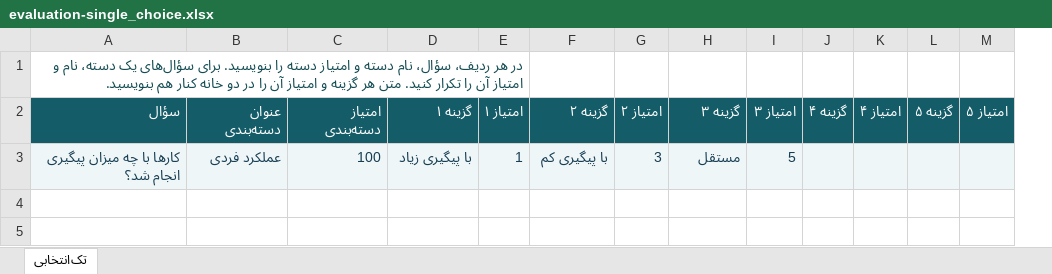
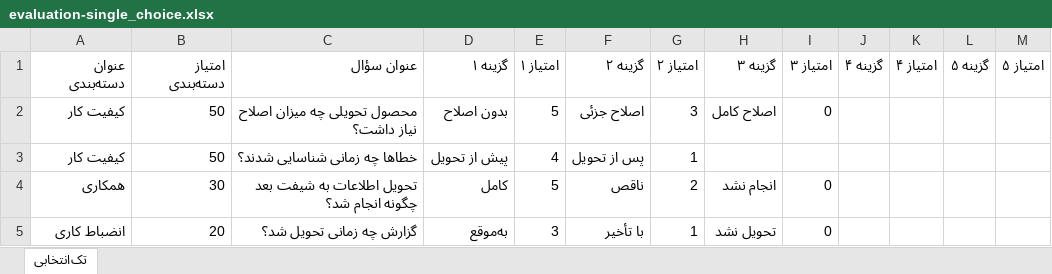
Before and after one commit to milad-mma/faipco-portal, an Excel workbook: frontend/public/templates/evaluation-single_choice.xlsx, sheet تک‌انتخابی, drawn as a sheet; values as stored, in another font and other column widths than the file's, no borders; removed rows and columns are numbered as before the commit, all else as after; the diff names each change by its address in the sheet, - before the commit and + after, or states it on an @@ line.

```diff
--- a/frontend/public/templates/evaluation-single_choice.xlsx (sheet تک‌انتخابی)
+++ b/frontend/public/templates/evaluation-single_choice.xlsx (sheet تک‌انتخابی)
-column A (سؤال), empty
+column C (عنوان سؤال), empty
-row 1: در هر ردیف، سؤال، نام دسته و امتیاز دسته را بنویسید. برای سؤال‌های یک دسته، نام و امتیاز آن را تکرار کنید. متن هر گزینه و امتیاز آن را در دو خانه کنار هم بنویسید.
@@ A1:B1 fill: #145C68 → none, text colour: #FFFFFF → black @@
@@ D1:M1 fill: #145C68 → none, text colour: #FFFFFF → black @@
-row 3: کارها با چه میزان پیگیری انجام شد؟ | عملکرد فردی | 100 | با پیگیری زیاد | 1 | با پیگیری کم | 3 | مستقل | 5
+row 2: کیفیت کار | 50 | محصول تحویلی چه میزان اصلاح نیاز داشت؟ | بدون اصلاح | 5 | اصلاح جزئی | 3 | اصلاح کامل | 0
+row 3: کیفیت کار | 50 | خطاها چه زمانی شناسایی شدند؟ | پیش از تحویل | 4 | پس از تحویل | 1
+row 4: همکاری | 30 | تحویل اطلاعات به شیفت بعد چگونه انجام شد؟ | کامل | 5 | ناقص | 2 | انجام نشد | 0
+row 5: انضباط کاری | 20 | گزارش چه زمانی تحویل شد؟ | به‌موقع | 3 | با تأخیر | 1 | تحویل نشد | 0
```
Also changed, not shown: frontend/public/templates/evaluation-date.xlsx, frontend/public/templates/evaluation-multiple_choice.xlsx, 7 other files.
